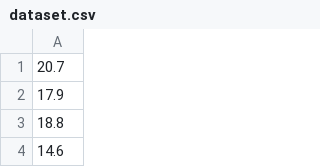
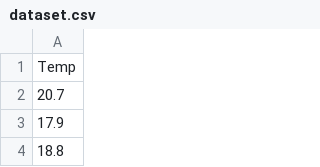
Before and after one commit to Dora1604/PPiJ, a CSV file: vrijeme/vrijeme/vrijeme/dataset.csv, drawn as a sheet; only a part is shown; the shorter side is filled out with more unchanged rows.

```diff
--- a/vrijeme/vrijeme/vrijeme/dataset.csv
+++ b/vrijeme/vrijeme/vrijeme/dataset.csv
@@ -1 +1,2 @@
+Temp
 20.7
```
Also changed, not shown: 2 other files.
